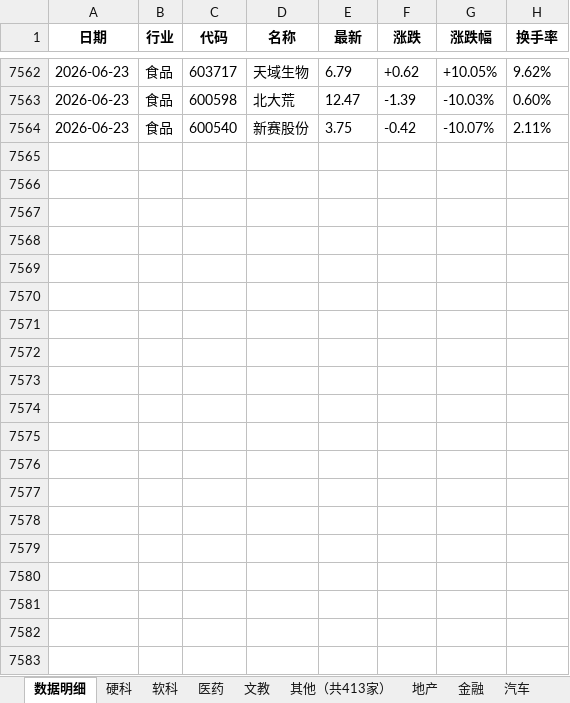
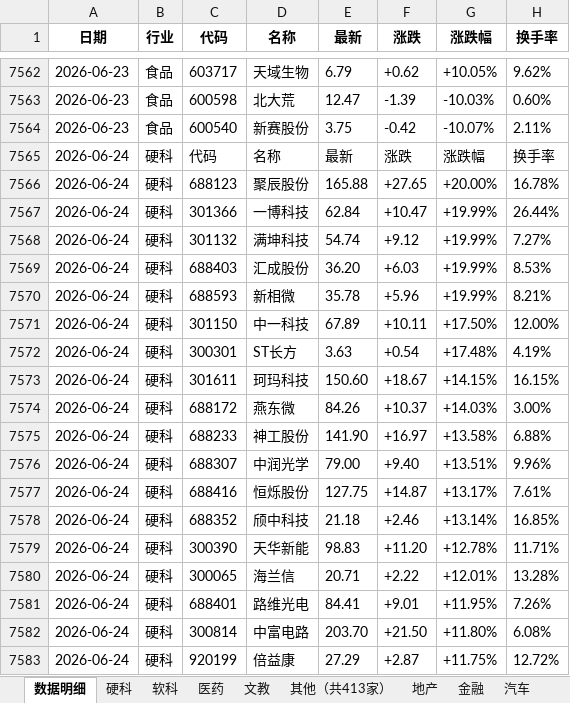
Before and after one commit to Haaasan888/fetch_data, an Excel workbook: 行业涨跌停统计_每日追加.xlsx, sheet 数据明细, drawn as a sheet; only a part is shown, gaps mark what is left out; values as stored, in another font and other column widths than the file's, no borders; the diff covers the shown part only; the diff names each change by its address in the sheet, - before the commit and + after, or states it on an @@ line.

```diff
--- a/行业涨跌停统计_每日追加.xlsx (sheet 数据明细)
+++ b/行业涨跌停统计_每日追加.xlsx (sheet 数据明细)
+row 7565: 2026-06-24 | 硬科 | 代码 | 名称 | 最新 | 涨跌 | 涨跌幅 | 换手率
+row 7566: 2026-06-24 | 硬科 | 688123 | 聚辰股份 | 165.88 | +27.65 | +20.00% | 16.78%
+row 7567: 2026-06-24 | 硬科 | 301366 | 一博科技 | 62.84 | +10.47 | +19.99% | 26.44%
+row 7568: 2026-06-24 | 硬科 | 301132 | 满坤科技 | 54.74 | +9.12 | +19.99% | 7.27%
+row 7569: 2026-06-24 | 硬科 | 688403 | 汇成股份 | 36.20 | +6.03 | +19.99% | 8.53%
+row 7570: 2026-06-24 | 硬科 | 688593 | 新相微 | 35.78 | +5.96 | +19.99% | 8.21%
+row 7571: 2026-06-24 | 硬科 | 301150 | 中一科技 | 67.89 | +10.11 | +17.50% | 12.00%
+row 7572: 2026-06-24 | 硬科 | 300301 | ST长方 | 3.63 | +0.54 | +17.48% | 4.19%
+row 7573: 2026-06-24 | 硬科 | 301611 | 珂玛科技 | 150.60 | +18.67 | +14.15% | 16.15%
+row 7574: 2026-06-24 | 硬科 | 688172 | 燕东微 | 84.26 | +10.37 | +14.03% | 3.00%
+row 7575: 2026-06-24 | 硬科 | 688233 | 神工股份 | 141.90 | +16.97 | +13.58% | 6.88%
+row 7576: 2026-06-24 | 硬科 | 688307 | 中润光学 | 79.00 | +9.40 | +13.51% | 9.96%
+row 7577: 2026-06-24 | 硬科 | 688416 | 恒烁股份 | 127.75 | +14.87 | +13.17% | 7.61%
+row 7578: 2026-06-24 | 硬科 | 688352 | 颀中科技 | 21.18 | +2.46 | +13.14% | 16.85%
+row 7579: 2026-06-24 | 硬科 | 300390 | 天华新能 | 98.83 | +11.20 | +12.78% | 11.71%
+row 7580: 2026-06-24 | 硬科 | 300065 | 海兰信 | 20.71 | +2.22 | +12.01% | 13.28%
+row 7581: 2026-06-24 | 硬科 | 688401 | 路维光电 | 84.41 | +9.01 | +11.95% | 7.26%
+row 7582: 2026-06-24 | 硬科 | 300814 | 中富电路 | 203.70 | +21.50 | +11.80% | 6.08%
+row 7583: 2026-06-24 | 硬科 | 920199 | 倍益康 | 27.29 | +2.87 | +11.75% | 12.72%
```
Also changed, not shown: 163 added rows elsewhere in this sheet, sheet 制造, sheet 硬科, sheet 资源, sheet 软科, sheet 地产, sheet 其他（共413家）, 7 more sheets.
